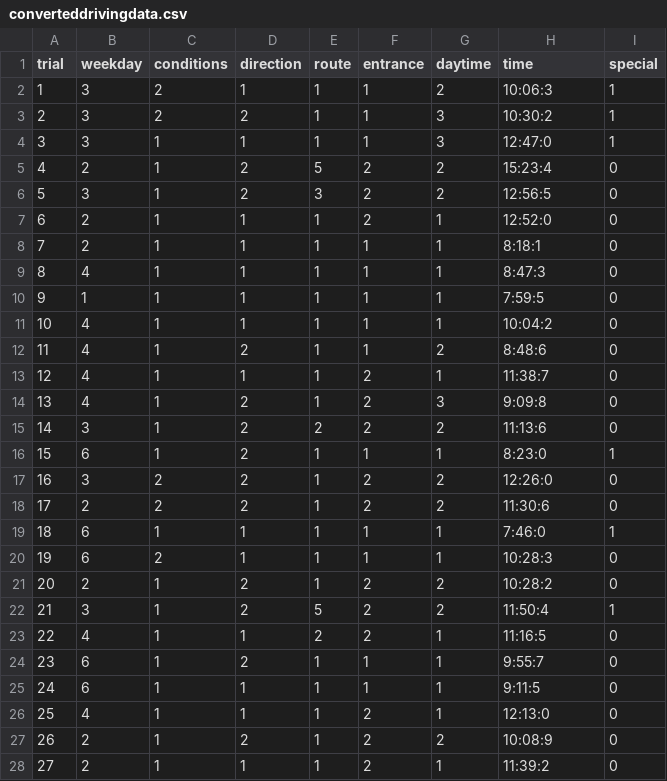
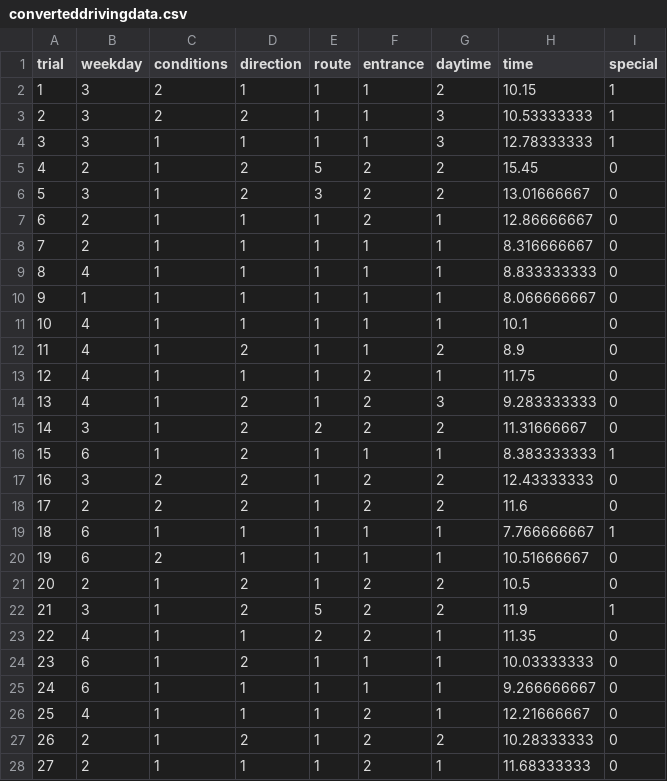
Before and after one commit to nlaky00/schooldrivingdata, a CSV file: converteddrivingdata.csv, drawn as a sheet; only a part is shown; the diff covers the shown part only.

Commit message:
Add files via upload

```diff
--- a/converteddrivingdata.csv
+++ b/converteddrivingdata.csv
@@ -1,28 +1,28 @@
 trial,weekday,conditions,direction,route,entrance,daytime,time,special
-1,3,2,1,1,1,2,10:06:3,1
-2,3,2,2,1,1,3,10:30:2,1
-3,3,1,1,1,1,3,12:47:0,1
-4,2,1,2,5,2,2,15:23:4,0
-5,3,1,2,3,2,2,12:56:5,0
-6,2,1,1,1,2,1,12:52:0,0
-7,2,1,1,1,1,1,8:18:1,0
-8,4,1,1,1,1,1,8:47:3,0
-9,1,1,1,1,1,1,7:59:5,0
-10,4,1,1,1,1,1,10:04:2,0
-11,4,1,2,1,1,2,8:48:6,0
-12,4,1,1,1,2,1,11:38:7,0
-13,4,1,2,1,2,3,9:09:8,0
-14,3,1,2,2,2,2,11:13:6,0
-15,6,1,2,1,1,1,8:23:0,1
-16,3,2,2,1,2,2,12:26:0,0
-17,2,2,2,1,2,2,11:30:6,0
-18,6,1,1,1,1,1,7:46:0,1
-19,6,2,1,1,1,1,10:28:3,0
-20,2,1,2,1,2,2,10:28:2,0
-21,3,1,2,5,2,2,11:50:4,1
-22,4,1,1,2,2,1,11:16:5,0
-23,6,1,2,1,1,1,9:55:7,0
-24,6,1,1,1,1,1,9:11:5,0
-25,4,1,1,1,2,1,12:13:0,0
-26,2,1,2,1,2,2,10:08:9,0
-27,2,1,1,1,2,1,11:39:2,0
+1,3,2,1,1,1,2,10.15,1
+2,3,2,2,1,1,3,10.53333333,1
+3,3,1,1,1,1,3,12.78333333,1
+4,2,1,2,5,2,2,15.45,0
+5,3,1,2,3,2,2,13.01666667,0
+6,2,1,1,1,2,1,12.86666667,0
+7,2,1,1,1,1,1,8.316666667,0
+8,4,1,1,1,1,1,8.833333333,0
+9,1,1,1,1,1,1,8.066666667,0
+10,4,1,1,1,1,1,10.1,0
+11,4,1,2,1,1,2,8.9,0
+12,4,1,1,1,2,1,11.75,0
+13,4,1,2,1,2,3,9.283333333,0
+14,3,1,2,2,2,2,11.31666667,0
+15,6,1,2,1,1,1,8.383333333,1
+16,3,2,2,1,2,2,12.43333333,0
+17,2,2,2,1,2,2,11.6,0
+18,6,1,1,1,1,1,7.766666667,1
+19,6,2,1,1,1,1,10.51666667,0
+20,2,1,2,1,2,2,10.5,0
+21,3,1,2,5,2,2,11.9,1
+22,4,1,1,2,2,1,11.35,0
+23,6,1,2,1,1,1,10.03333333,0
+24,6,1,1,1,1,1,9.266666667,0
+25,4,1,1,1,2,1,12.21666667,0
+26,2,1,2,1,2,2,10.28333333,0
+27,2,1,1,1,2,1,11.68333333,0
```
Also changed, not shown: 26 edited cells elsewhere in this file.
